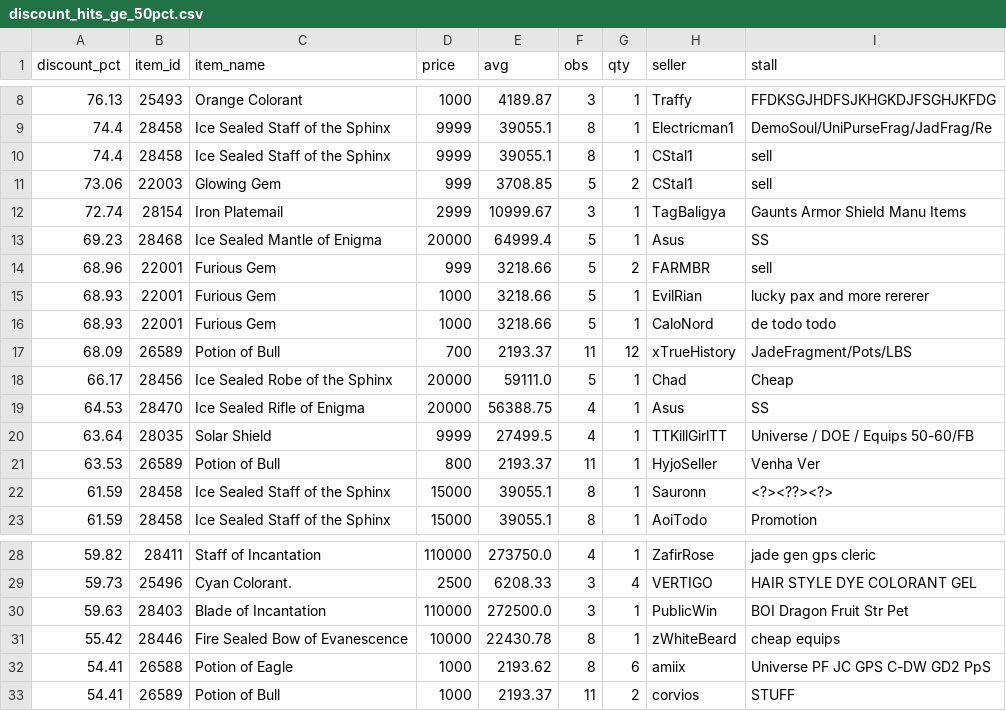
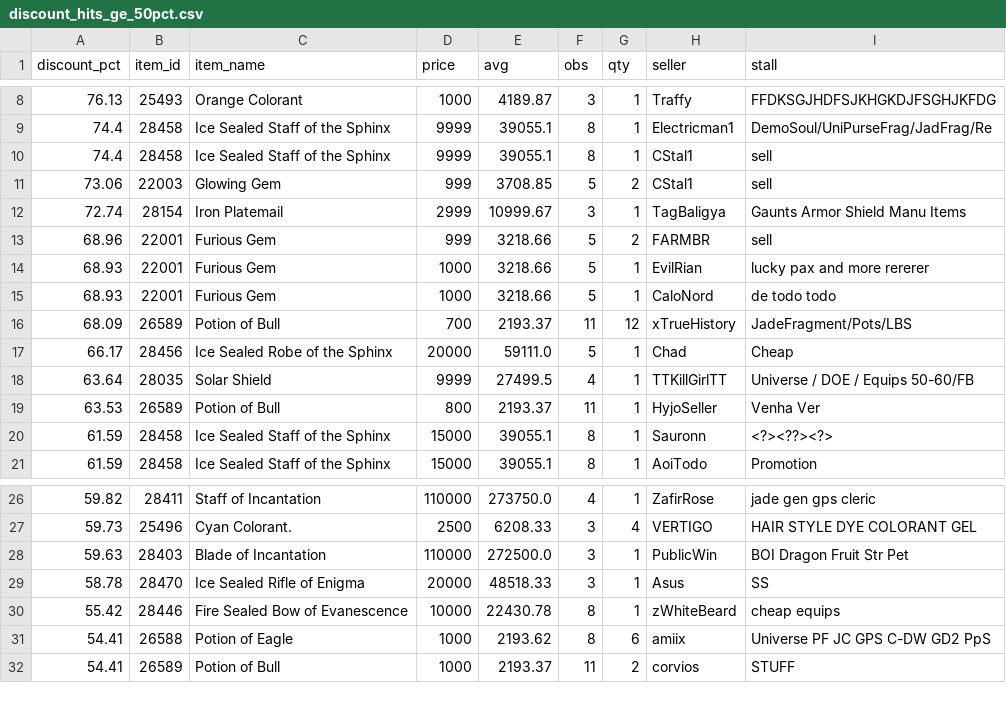
Before and after one commit to Bunencio/moon-discounts, a CSV file: docs/discount_hits_ge_50pct.csv, drawn as a sheet; only a part is shown, gaps mark what is left out.

```diff
--- a/docs/discount_hits_ge_50pct.csv
+++ b/docs/discount_hits_ge_50pct.csv
@@ -12,3 +12,2 @@ discount_pct,item_id,item_name,price,avg,obs,qty,seller,stall
 72.74,28154,Iron Platemail,2999,10999.67,3,1,TagBaligya,Gaunts Armor Shield Manu Items
-69.23,28468,Ice Sealed Mantle of Enigma,20000,64999.4,5,1,Asus,SS
 68.96,22001,Furious Gem,999,3218.66,5,2,FARMBR,sell
@@ -18,3 +17,2 @@ discount_pct,item_id,item_name,price,avg,obs,qty,seller,stall
 66.17,28456,Ice Sealed Robe of the Sphinx,20000,59111.0,5,1,Chad,Cheap
-64.53,28470,Ice Sealed Rifle of Enigma,20000,56388.75,4,1,Asus,SS
 63.64,28035,Solar Shield,9999,27499.5,4,1,TTKillGirlTT,Universe / DOE / Equips 50-60/FB
@@ -30,2 +28,3 @@ discount_pct,item_id,item_name,price,avg,obs,qty,seller,stall
 59.63,28403,Blade of Incantation,110000,272500.0,3,1,PublicWin,BOI  Dragon Fruit  Str Pet
+58.78,28470,Ice Sealed Rifle of Enigma,20000,48518.33,3,1,Asus,SS
 55.42,28446,Fire Sealed Bow of Evanescence,10000,22430.78,8,1,zWhiteBeard,cheap equips
```
Also changed, not shown: docs/profit_hits_ge_20000.csv.
